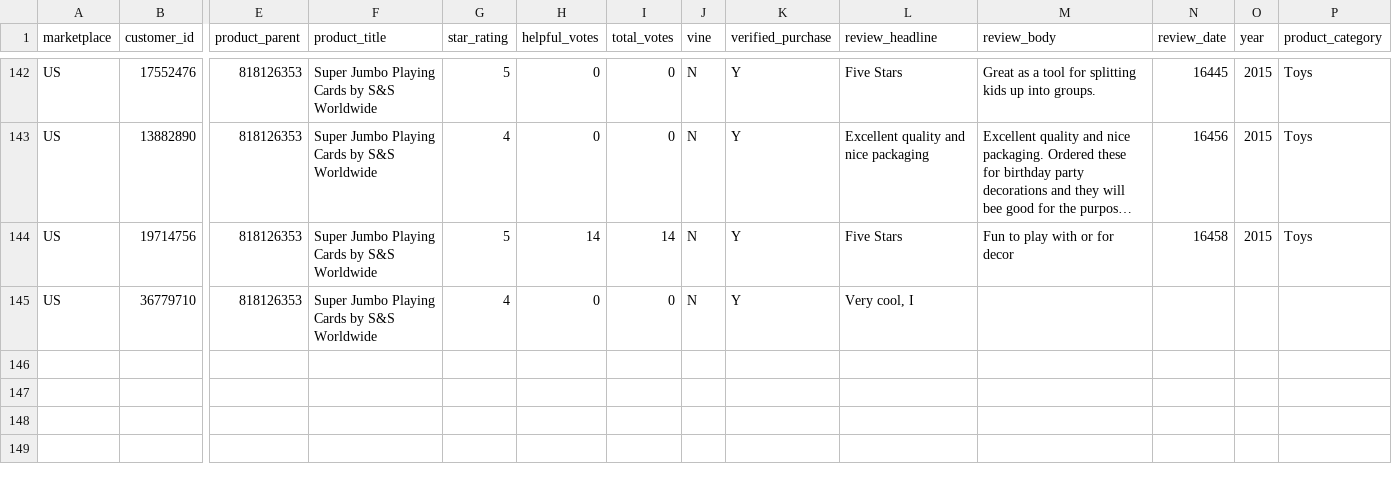
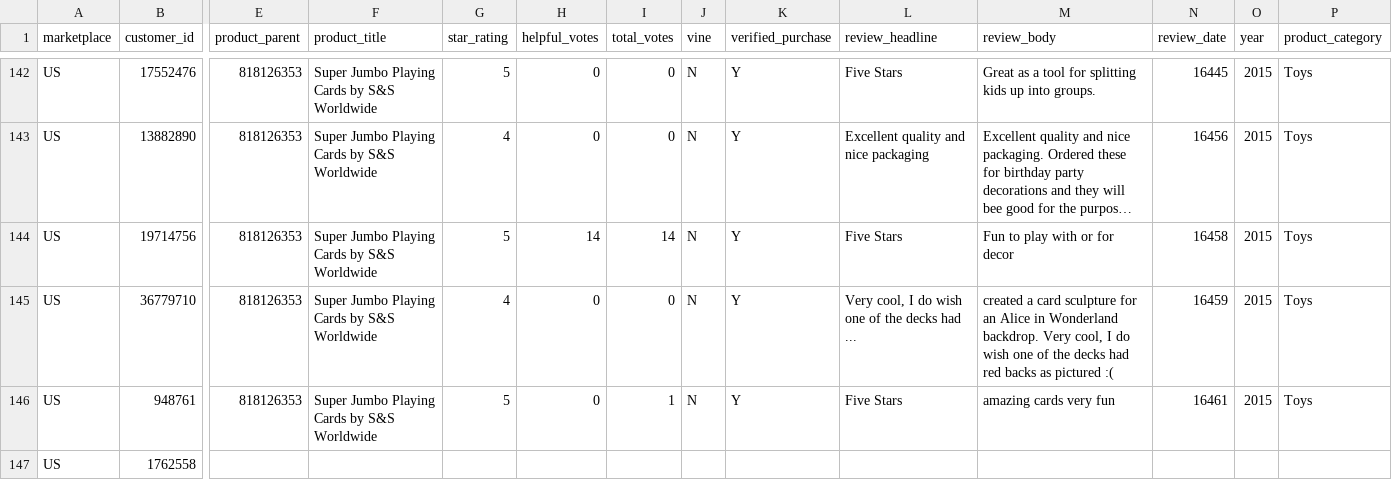
Before and after one commit to reapersy/serverless-nlp-solution-cdk, a CSV file: script/simulation/data/amazon-review-toy-B002LHA74O.csv, drawn as a sheet; only a part is shown, gaps mark what is left out; long unchanged cells end in …; rows hold the shown columns only; the diff names each change by its address in the sheet, - before the commit and + after, or states it on an @@ line.

Commit message:
Final report

```diff
--- a/script/simulation/data/amazon-review-toy-B002LHA74O.csv
+++ b/script/simulation/data/amazon-review-toy-B002LHA74O.csv
-L145 (review_headline): Very cool, I
+L145 (review_headline): Very cool, I do wish one of the decks had ...
-M145 (review_body): (empty)
+M145 (review_body): created a card sculpture for an Alice in Wonderland backdrop. Very cool, I do wish one of the decks had red backs as pictured :(
-N145 (review_date): (empty)
+N145 (review_date): 16459
-O145 (year): (empty)
+O145 (year): 2015
-P145 (product_category): (empty)
+P145 (product_category): Toys
+row 146: US | 948761 | 818126353 | Super Jumbo Playing Cards by S&S Worldwide | 5 | 0 | 1 | N | Y | Five Stars | amazing cards very fun | 16461 | 2015 | Toys
+row 147: US | 1762558
```
